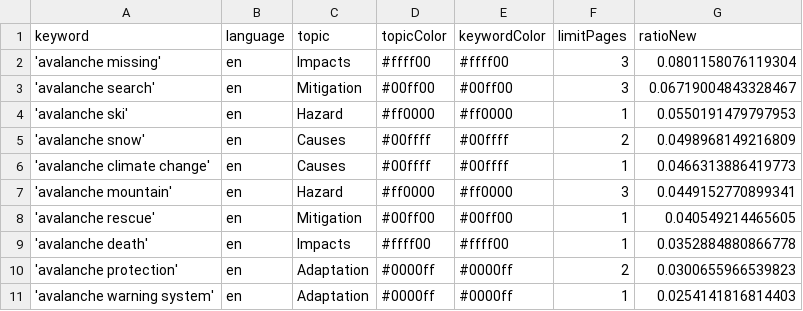
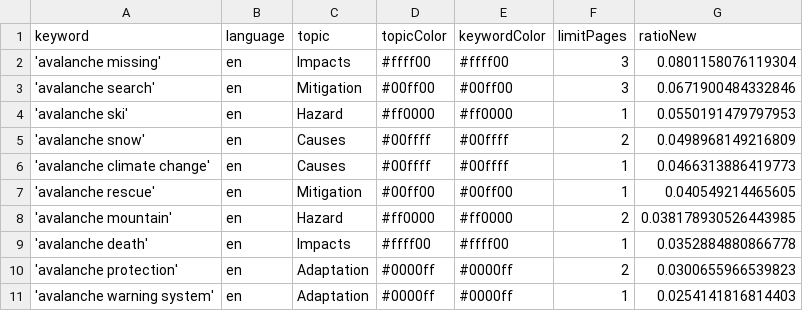
Before and after one commit to MarcoL95-news/avalancheIsComing, a CSV file: keywords.csv, drawn as a sheet.

Commit message:
Commit from GitHub Actions (harvest:0.0)

```diff
--- a/keywords.csv
+++ b/keywords.csv
@@ -2,3 +2,3 @@ keyword,language,topic,topicColor,keywordColor,limitPages,ratioNew
 'avalanche missing',en,Impacts,#ffff00,#ffff00,3,0.0801158076119304
-'avalanche search',en,Mitigation,#00ff00,#00ff00,3,0.06719004843328467
+'avalanche search',en,Mitigation,#00ff00,#00ff00,3,0.0671900484332846
 'avalanche ski',en,Hazard,#ff0000,#ff0000,1,0.0550191479797953
@@ -6,4 +6,4 @@ keyword,language,topic,topicColor,keywordColor,limitPages,ratioNew
 'avalanche climate change',en,Causes,#00ffff,#00ffff,1,0.0466313886419773
-'avalanche mountain',en,Hazard,#ff0000,#ff0000,3,0.0449152770899341
 'avalanche rescue',en,Mitigation,#00ff00,#00ff00,1,0.040549214465605
+'avalanche mountain',en,Hazard,#ff0000,#ff0000,2,0.038178930526443985
 'avalanche death',en,Impacts,#ffff00,#ffff00,1,0.0352884880866778
```
